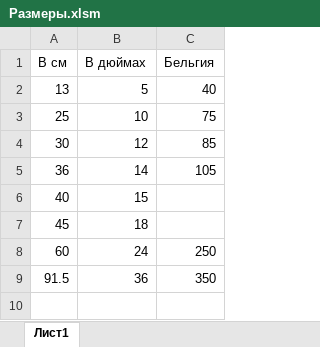
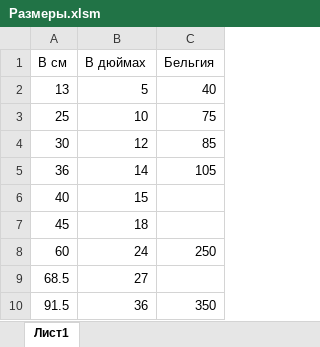
Before and after one commit to RALIST/balloons, an Excel workbook: public/Размеры.xlsm, sheet Лист1, drawn as a sheet; values as stored, in another font and other column widths than the file's, no borders; the diff names each change by its address in the sheet, - before the commit and + after, or states it on an @@ line.

```diff
--- a/public/Размеры.xlsm (sheet Лист1)
+++ b/public/Размеры.xlsm (sheet Лист1)
+row 9: 68.5 | 27
```
Also changed, not shown: 21 other files.
